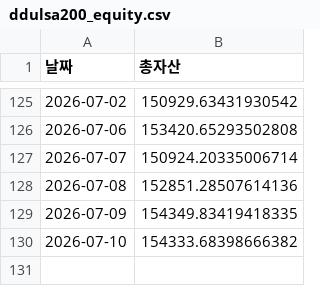
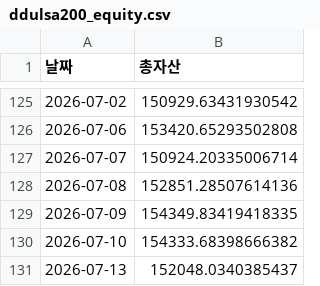
Before and after one commit to yongma11/Ddulsa200, a CSV file: ddulsa200_equity.csv, drawn as a sheet; only a part is shown, gaps mark what is left out.

Commit message:
Update ddulsa200_equity.csv

```diff
--- a/ddulsa200_equity.csv
+++ b/ddulsa200_equity.csv
@@ -130 +130,2 @@
 2026-07-10,154333.68398666382
+2026-07-13,152048.0340385437
```
